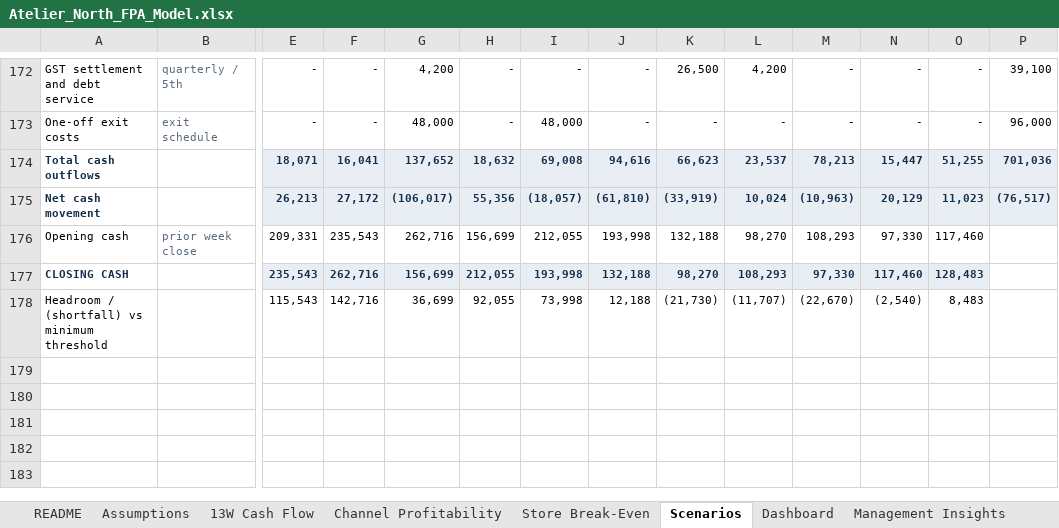
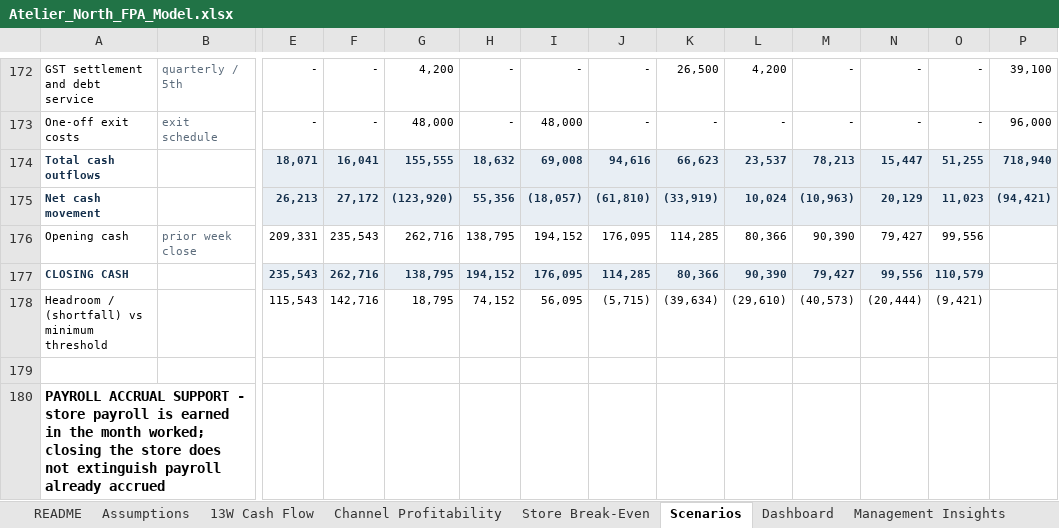
Before and after one commit to siddik-analytics/retail-fpa-cashflow-model, an Excel workbook: model/Atelier_North_FPA_Model.xlsx, sheet Scenarios, drawn as a sheet; only a part is shown, gaps mark what is left out; values as stored, in another font and other column widths than the file's, no borders; conditional formats not drawn; rows hold the shown columns only; the diff covers the shown part only; the diff names each change by its address in the sheet, - before the commit and + after, or states it on an @@ line.

```diff
--- a/model/Atelier_North_FPA_Model.xlsx (sheet Scenarios)
+++ b/model/Atelier_North_FPA_Model.xlsx (sheet Scenarios)
-G174: 137,652
+G174: 155,555
-P174: 701,036
+P174: 718,940
-G175: (106,017)
+G175: (123,920)
-P175: (76,517)
+P175: (94,421)
-H176: 156,699
+H176: 138,795
-I176: 212,055
+I176: 194,152
-J176: 193,998
+J176: 176,095
-K176: 132,188
+K176: 114,285
-L176: 98,270
+L176: 80,366
-M176: 108,293
+M176: 90,390
-N176: 97,330
+N176: 79,427
-O176: 117,460
+O176: 99,556
-G177: 156,699
+G177: 138,795
-H177: 212,055
+H177: 194,152
-I177: 193,998
+I177: 176,095
-J177: 132,188
+J177: 114,285
-K177: 98,270
+K177: 80,366
-L177: 108,293
+L177: 90,390
-M177: 97,330
+M177: 79,427
-N177: 117,460
+N177: 99,556
-O177: 128,483
+O177: 110,579
-G178: 36,699
+G178: 18,795
-H178: 92,055
+H178: 74,152
-I178: 73,998
+I178: 56,095
-J178: 12,188
+J178: (5,715)
-K178: (21,730)
+K178: (39,634)
-L178: (11,707)
+L178: (29,610)
-M178: (22,670)
+M178: (40,573)
-N178: (2,540)
+N178: (20,444)
-O178: 8,483
+O178: (9,421)
+row 179: (empty)
+row 180: PAYROLL ACCRUAL SUPPORT - store payroll is earned in the month worked; closing the store does not extinguish payroll already accrued
```
Also changed, not shown: 5 added rows and 17 edited cells elsewhere in this sheet, sheet 13W Cash Flow, sheet Controls, sheet Management Insights, sheet Dashboard, sheet Assumptions, sheet README, formulas that keep their value, charts or pictures, 2 other files.
